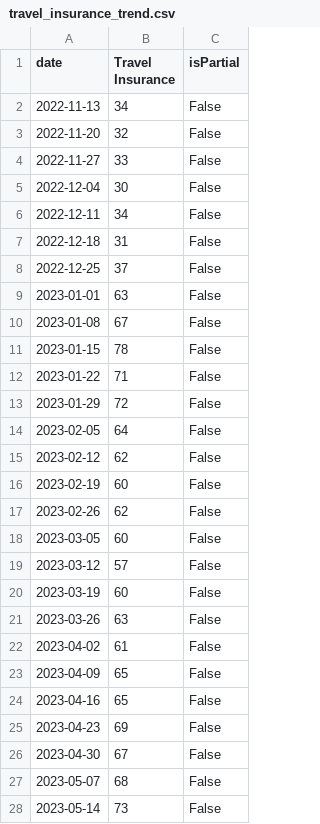
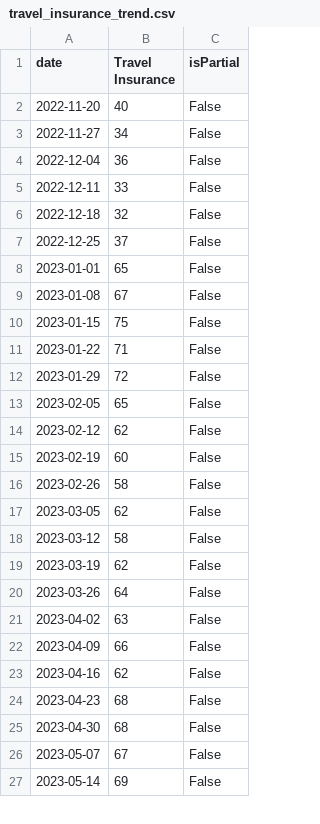
Before and after one commit to JakeOsmond/google-trends-scheduler, a CSV file: docs/travel_insurance_trend.csv, drawn as a sheet; only a part is shown; the diff covers the shown part only.

```diff
--- a/docs/travel_insurance_trend.csv
+++ b/docs/travel_insurance_trend.csv
@@ -1,28 +1,27 @@
 date,Travel Insurance,isPartial
-2022-11-13,34,False
-2022-11-20,32,False
-2022-11-27,33,False
-2022-12-04,30,False
-2022-12-11,34,False
-2022-12-18,31,False
+2022-11-20,40,False
+2022-11-27,34,False
+2022-12-04,36,False
+2022-12-11,33,False
+2022-12-18,32,False
 2022-12-25,37,False
-2023-01-01,63,False
+2023-01-01,65,False
 2023-01-08,67,False
-2023-01-15,78,False
+2023-01-15,75,False
 2023-01-22,71,False
 2023-01-29,72,False
-2023-02-05,64,False
+2023-02-05,65,False
 2023-02-12,62,False
 2023-02-19,60,False
-2023-02-26,62,False
-2023-03-05,60,False
-2023-03-12,57,False
-2023-03-19,60,False
-2023-03-26,63,False
-2023-04-02,61,False
-2023-04-09,65,False
-2023-04-16,65,False
-2023-04-23,69,False
-2023-04-30,67,False
-2023-05-07,68,False
-2023-05-14,73,False
+2023-02-26,58,False
+2023-03-05,62,False
+2023-03-12,58,False
+2023-03-19,62,False
+2023-03-26,64,False
+2023-04-02,63,False
+2023-04-09,66,False
+2023-04-16,62,False
+2023-04-23,68,False
+2023-04-30,68,False
+2023-05-07,67,False
+2023-05-14,69,False
```
Also changed, not shown: 1 added row and 102 edited cells elsewhere in this file.
